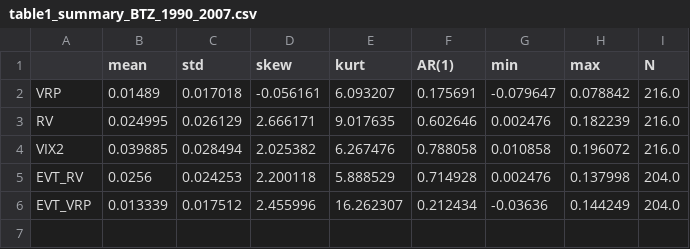
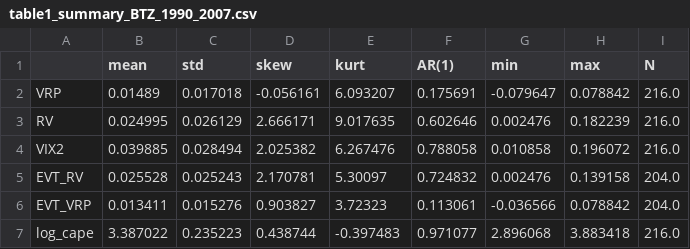
Before and after one commit to hiromn2/variance-risk-premium, a CSV file: reports/tables/table1_summary_BTZ_1990_2007.csv, drawn as a sheet.

```diff
--- a/reports/tables/table1_summary_BTZ_1990_2007.csv
+++ b/reports/tables/table1_summary_BTZ_1990_2007.csv
@@ -4,3 +4,4 @@ RV,0.024995,0.026129,2.666171,9.017635,0.602646,0.002476,0.182239,216.0
 VIX2,0.039885,0.028494,2.025382,6.267476,0.788058,0.010858,0.196072,216.0
-EVT_RV,0.0256,0.024253,2.200118,5.888529,0.714928,0.002476,0.137998,204.0
-EVT_VRP,0.013339,0.017512,2.455996,16.262307,0.212434,-0.03636,0.144249,204.0
+EVT_RV,0.025528,0.025243,2.170781,5.30097,0.724832,0.002476,0.139158,204.0
+EVT_VRP,0.013411,0.015276,0.903827,3.72323,0.113061,-0.036566,0.078842,204.0
+log_cape,3.387022,0.235223,0.438744,-0.397483,0.971077,2.896068,3.883418,216.0
```
Also changed, not shown: reports/tables/table1_summary_FULL_1990_end.csv, reports/tables/table1_summary_POST_2008_full.csv, 26 other files.
